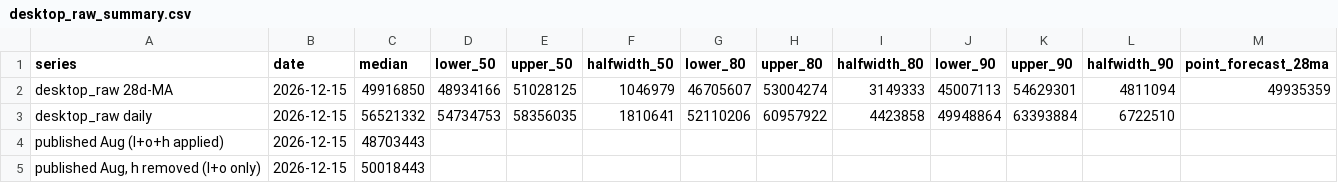
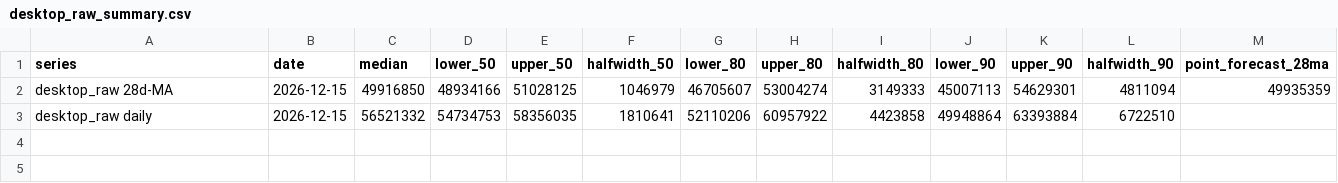
Before and after one commit to mozilla/mozaic-daily, a CSV file: data-official/2026-08/desktop_raw_ci_2026-08-02/csv/desktop_raw_summary.csv, drawn as a sheet.

```diff
--- a/data-official/2026-08/desktop_raw_ci_2026-08-02/csv/desktop_raw_summary.csv
+++ b/data-official/2026-08/desktop_raw_ci_2026-08-02/csv/desktop_raw_summary.csv
@@ -3,3 +3 @@ desktop_raw 28d-MA,2026-12-15,49916850,48934166,51028125,1046979,46705607,530042
 desktop_raw daily,2026-12-15,56521332,54734753,58356035,1810641,52110206,60957922,4423858,49948864,63393884,6722510,
-published Aug (l+o+h applied),2026-12-15,48703443,,,,,,,,,,
-"published Aug, h removed (l+o only)",2026-12-15,50018443,,,,,,,,,,
```
Also changed, not shown: 6 other files.
